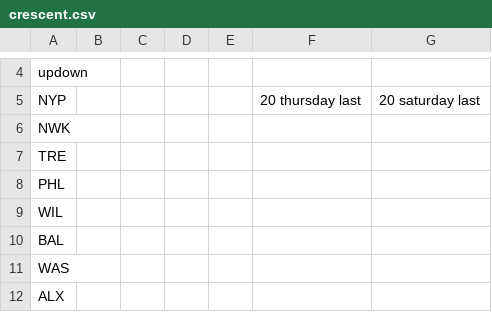
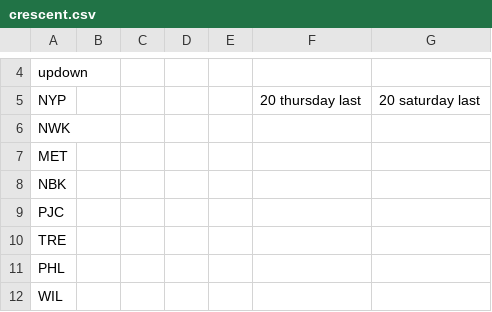
Before and after one commit to neroden/timetable_kit, a CSV file: timetable_kit/specs_amtrak/crescent.csv, drawn as a sheet; only a part is shown, gaps mark what is left out; the shorter side is filled out with more unchanged rows; the diff names each change by its address in the sheet, - before the commit and + after, or states it on an @@ line.

Commit message:
Crescent -- add NEC stations for new stopping pattern

```diff
--- a/timetable_kit/specs_amtrak/crescent.csv
+++ b/timetable_kit/specs_amtrak/crescent.csv
+row 7: MET
+row 8: NBK
+row 9: PJC
```
Also changed, not shown: 1 other file.
